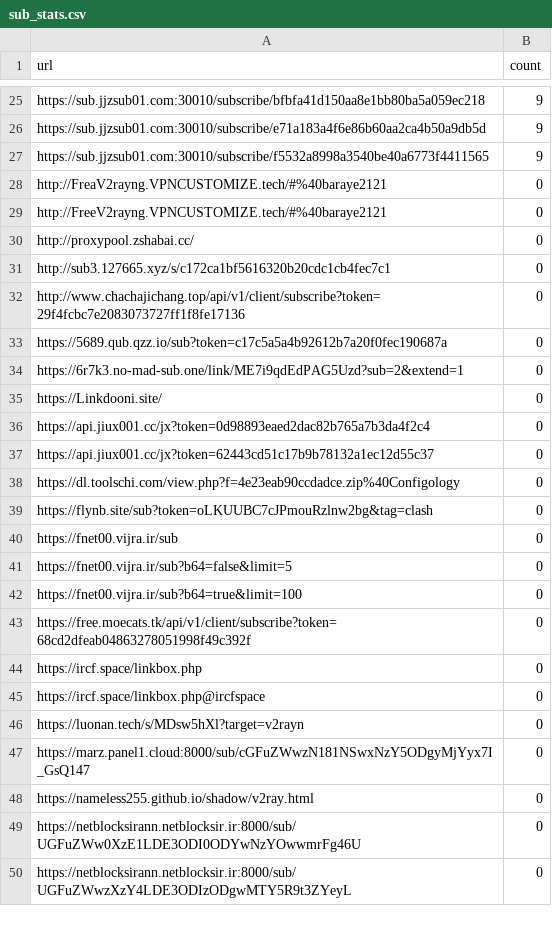
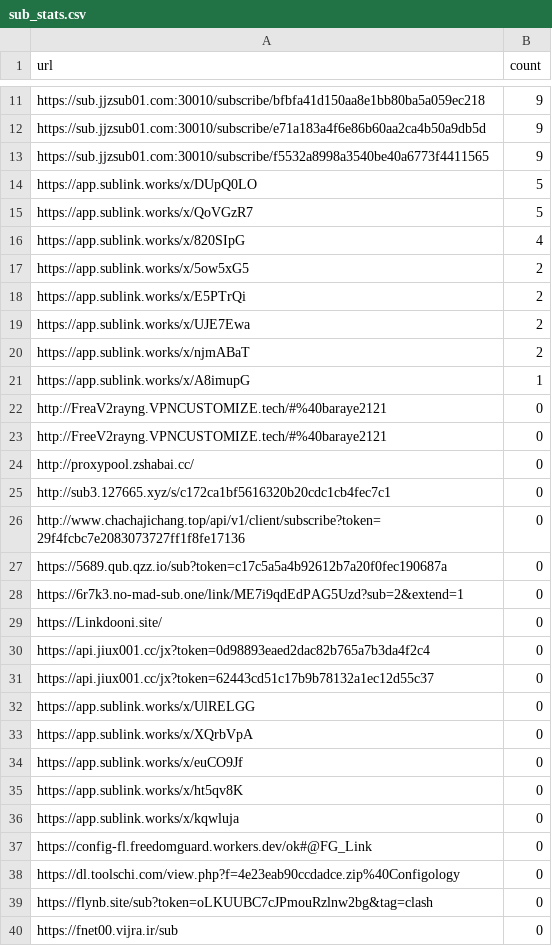
Before and after one commit to qjlxg/eastmoney, a CSV file: sub_stats.csv, drawn as a sheet; only a part is shown, gaps mark what is left out; the shorter side is filled out with more unchanged rows; the diff covers the shown part only.

```diff
--- a/sub_stats.csv
+++ b/sub_stats.csv
@@ -27,2 +13,10 @@ https://sub.jjzsub01.com:30010/subscribe/e71a183a4f6e86b60aa2ca4b50a9db5d,9
 https://sub.jjzsub01.com:30010/subscribe/f5532a8998a3540be40a6773f4411565,9
+https://app.sublink.works/x/DUpQ0LO,5
+https://app.sublink.works/x/QoVGzR7,5
+https://app.sublink.works/x/820SIpG,4
+https://app.sublink.works/x/5ow5xG5,2
+https://app.sublink.works/x/E5PTrQi,2
+https://app.sublink.works/x/UJE7Ewa,2
+https://app.sublink.works/x/njmABaT,2
+https://app.sublink.works/x/A8imupG,1
 http://FreaV2rayng.VPNCUSTOMIZE.tech/#%40baraye2121,0
@@ -37,2 +31,8 @@ https://api.jiux001.cc/jx?token=0d98893eaed2dac82b765a7b3da4f2c4,0
 https://api.jiux001.cc/jx?token=62443cd51c17b9b78132a1ec12d55c37,0
+https://app.sublink.works/x/UlRELGG,0
+https://app.sublink.works/x/XQrbVpA,0
+https://app.sublink.works/x/euCO9Jf,0
+https://app.sublink.works/x/ht5qv8K,0
+https://app.sublink.works/x/kqwluja,0
+https://config-fl.freedomguard.workers.dev/ok#@FG_Link,0
 https://dl.toolschi.com/view.php?f=4e23eab90ccdadce.zip%40Configology,0
```
Also changed, not shown: 2 added rows and 16 removed rows elsewhere in this file, 2 other files.
